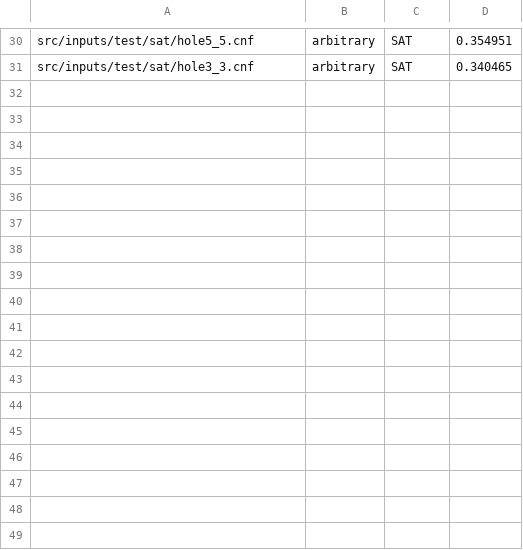
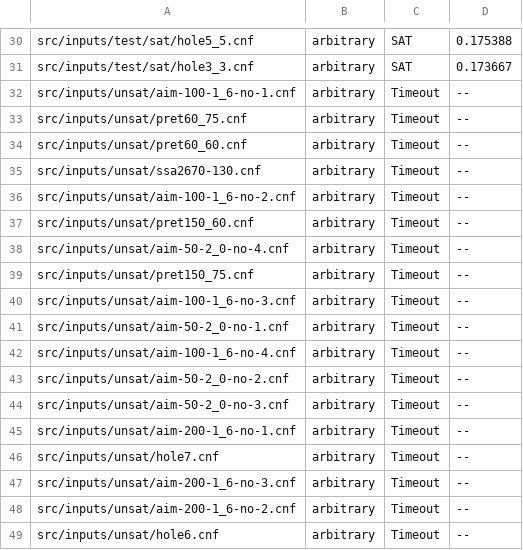
Before and after one commit to FWuermse/SAT-Solver, a CSV file: src/cputime/60sec_arbitrary.csv, drawn as a sheet; only a part is shown, gaps mark what is left out; the diff covers the shown part only; the diff names each change by its address in the sheet, - before the commit and + after, or states it on an @@ line.

```diff
--- a/src/cputime/60sec_arbitrary.csv
+++ b/src/cputime/60sec_arbitrary.csv
-D30: 0.354951
+D30: 0.175388
-D31: 0.340465
+D31: 0.173667
+row 32: src/inputs/unsat/aim-100-1_6-no-1.cnf | arbitrary | Timeout | --
+row 33: src/inputs/unsat/pret60_75.cnf | arbitrary | Timeout | --
+row 34: src/inputs/unsat/pret60_60.cnf | arbitrary | Timeout | --
+row 35: src/inputs/unsat/ssa2670-130.cnf | arbitrary | Timeout | --
+row 36: src/inputs/unsat/aim-100-1_6-no-2.cnf | arbitrary | Timeout | --
+row 37: src/inputs/unsat/pret150_60.cnf | arbitrary | Timeout | --
+row 38: src/inputs/unsat/aim-50-2_0-no-4.cnf | arbitrary | Timeout | --
+row 39: src/inputs/unsat/pret150_75.cnf | arbitrary | Timeout | --
+row 40: src/inputs/unsat/aim-100-1_6-no-3.cnf | arbitrary | Timeout | --
+row 41: src/inputs/unsat/aim-50-2_0-no-1.cnf | arbitrary | Timeout | --
+row 42: src/inputs/unsat/aim-100-1_6-no-4.cnf | arbitrary | Timeout | --
+row 43: src/inputs/unsat/aim-50-2_0-no-2.cnf | arbitrary | Timeout | --
+row 44: src/inputs/unsat/aim-50-2_0-no-3.cnf | arbitrary | Timeout | --
+row 45: src/inputs/unsat/aim-200-1_6-no-1.cnf | arbitrary | Timeout | --
+row 46: src/inputs/unsat/hole7.cnf | arbitrary | Timeout | --
+row 47: src/inputs/unsat/aim-200-1_6-no-3.cnf | arbitrary | Timeout | --
+row 48: src/inputs/unsat/aim-200-1_6-no-2.cnf | arbitrary | Timeout | --
+row 49: src/inputs/unsat/hole6.cnf | arbitrary | Timeout | --
```
Also changed, not shown: 17 added rows and 28 edited cells elsewhere in this file, src/cputime/60sec_Boehm.csv, src/cputime/60sec_MOM.csv, 5 other files.
